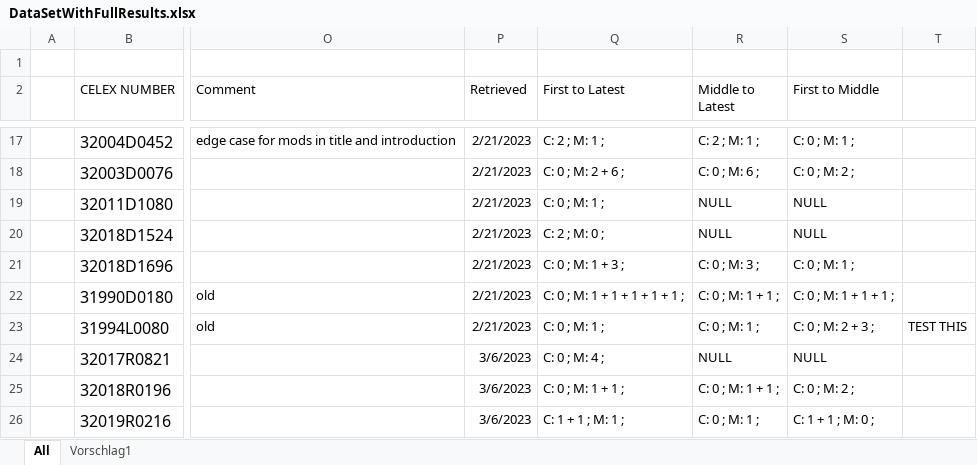
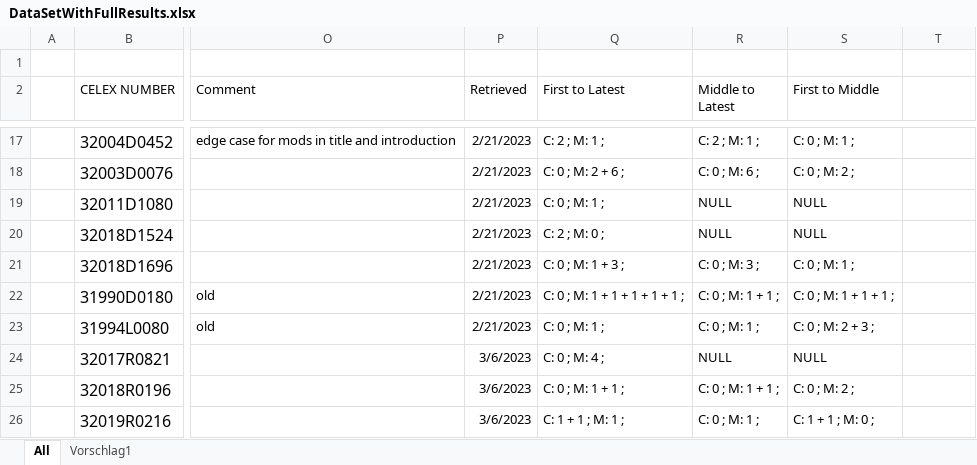
Before and after one commit to affentypi/Webservice_Thesis, an Excel workbook: test_data/DataSetWithFullResults.xlsx, sheet All, drawn as a sheet; only a part is shown, gaps mark what is left out; values as stored, in another font and other column widths than the file's, no borders; table styles not drawn; the diff names each change by its address in the sheet, - before the commit and + after, or states it on an @@ line.

Commit message:
problem with data set

```diff
--- a/test_data/DataSetWithFullResults.xlsx (sheet All)
+++ b/test_data/DataSetWithFullResults.xlsx (sheet All)
-T23: TEST THIS
+T23: (empty)
```
